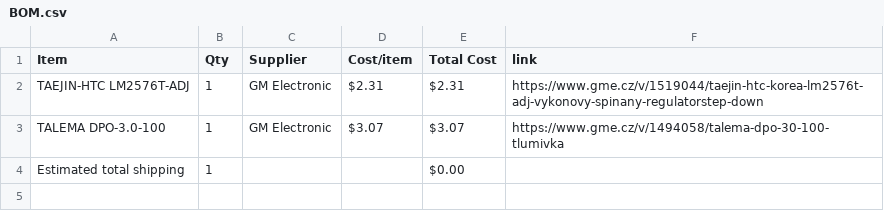
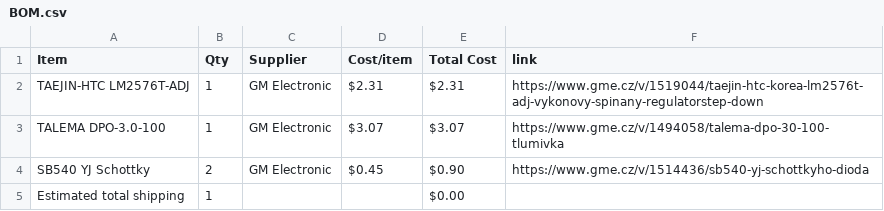
Before and after one commit to atomicra1n/lab-power-supply, a CSV file: BOM.csv, drawn as a sheet; the diff names each change by its address in the sheet, - before the commit and + after, or states it on an @@ line.

Commit message:
Sync Lab Power Supply from Half Life

```diff
--- a/BOM.csv
+++ b/BOM.csv
+row 4: SB540 YJ Schottky | 2 | GM Electronic | $0.45 | $0.90 | https://www.gme.cz/v/1514436/sb540-yj-schottkyho-dioda
```
